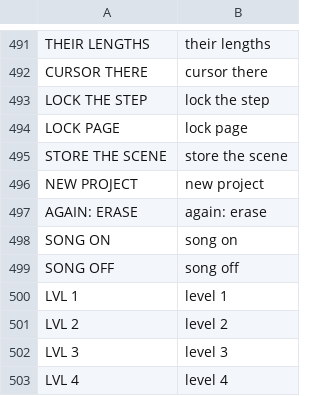
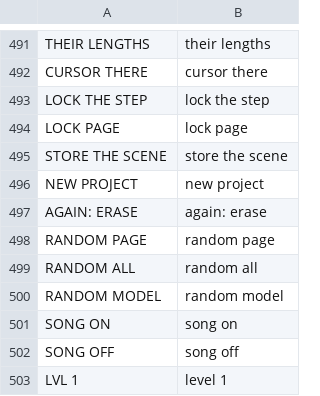
Before and after one commit to F0nski/quartz, a TSV file: app/words.tsv, drawn as a sheet; only a part is shown, gaps mark what is left out; the shorter side is filled out with more unchanged rows; the diff names each change by its address in the sheet, - before the commit and + after, or states it on an @@ line.

Commit message:
RANDOM: REC held + black key 6 draws the page's knobs, black key 8 another model

```diff
--- a/app/words.tsv
+++ b/app/words.tsv
+row 498: RANDOM PAGE | random page
+row 499: RANDOM ALL | random all
+row 500: RANDOM MODEL | random model
```
Also changed, not shown: 2 other files.
